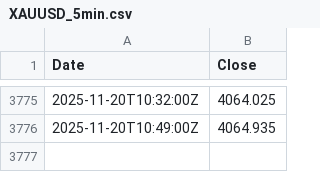
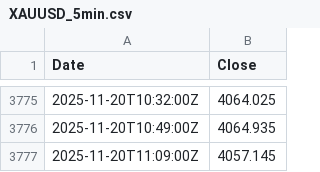
Before and after one commit to Skyeagle123/GoldSignalPWA, a CSV file: XAUUSD_5min.csv, drawn as a sheet; only a part is shown, gaps mark what is left out.

```diff
--- a/XAUUSD_5min.csv
+++ b/XAUUSD_5min.csv
@@ -3776 +3776,2 @@ Date,Close
 2025-11-20T10:49:00Z,4064.935
+2025-11-20T11:09:00Z,4057.145
```
